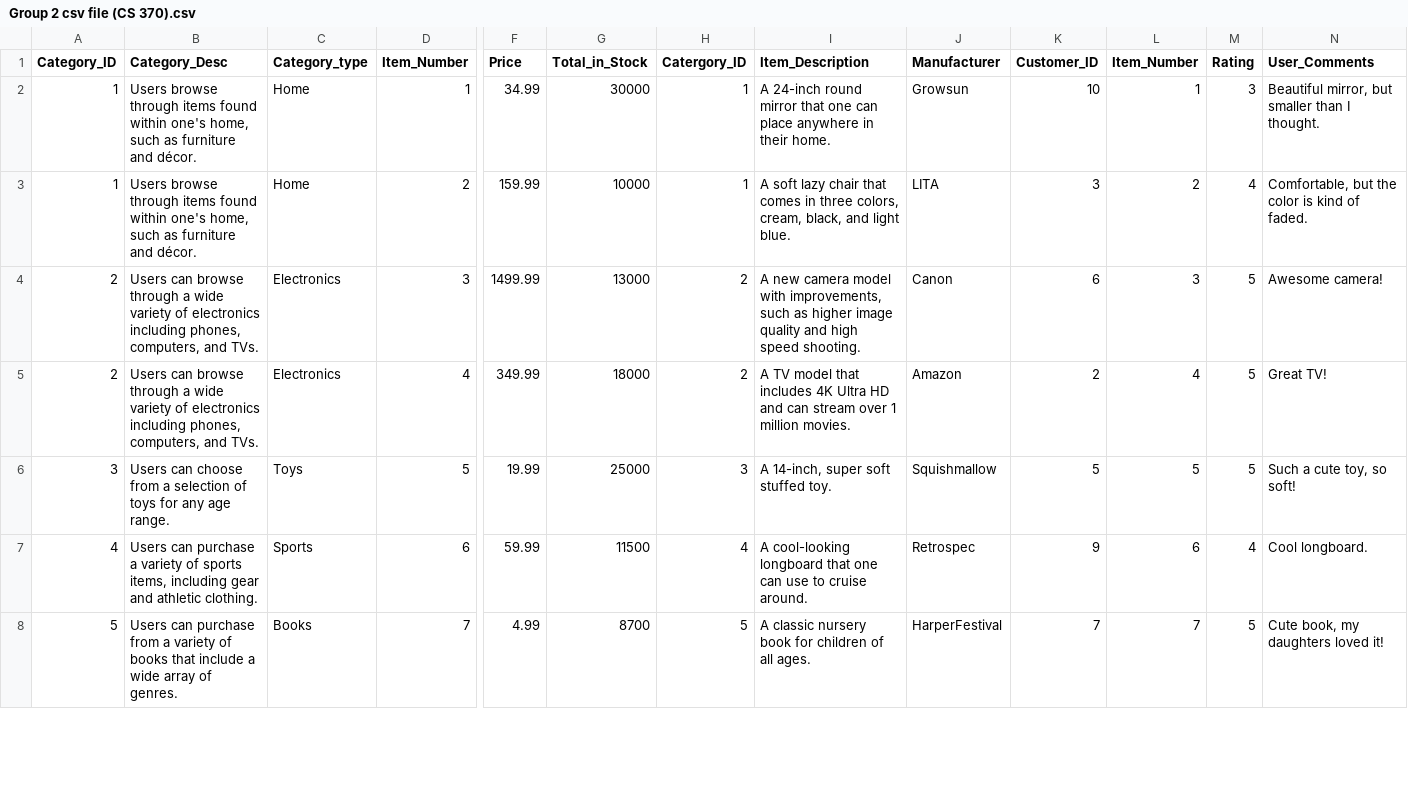
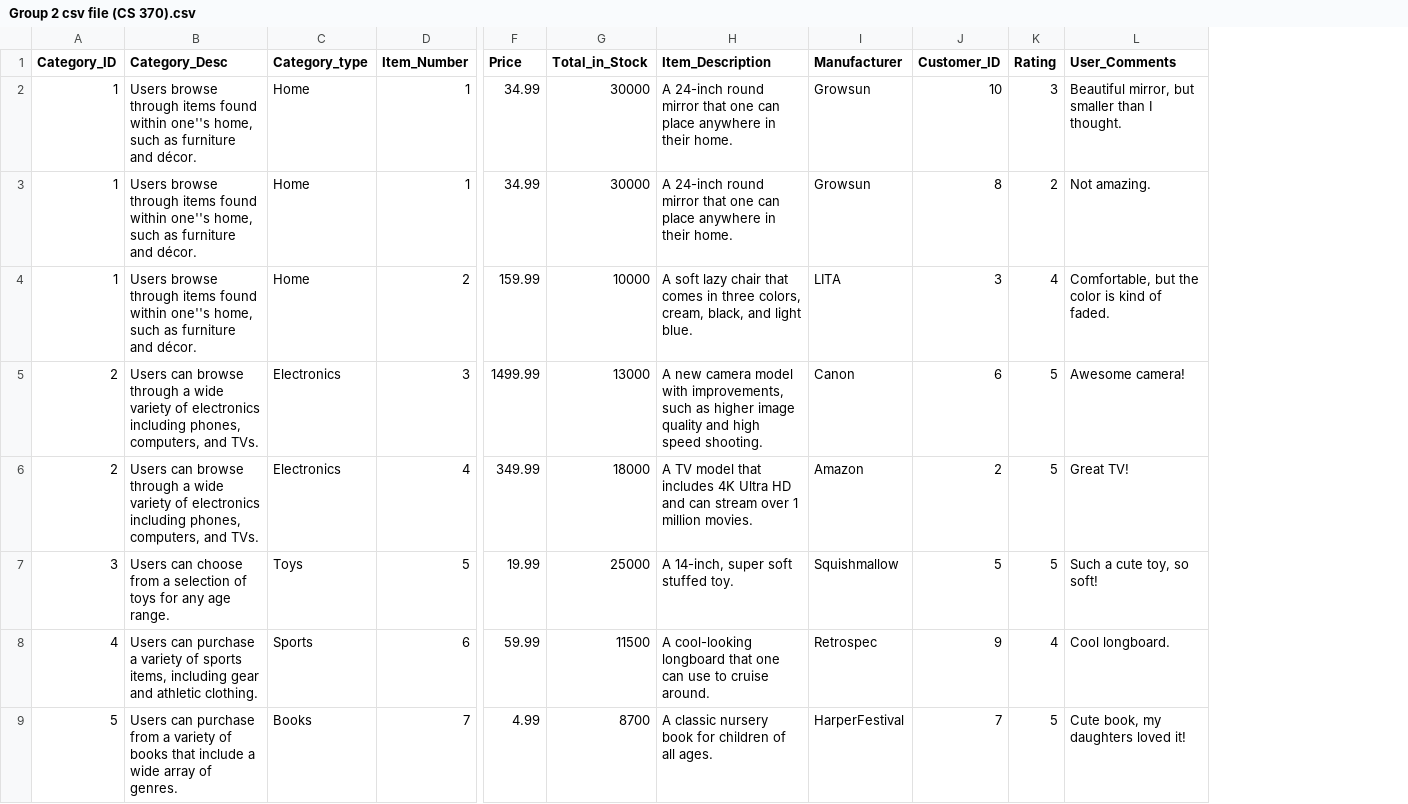
Before and after one commit to RylieForester/CS_370_Project, a CSV file: Group 2 csv file (CS 370).csv, drawn as a sheet; only a part is shown, gaps mark what is left out; removed rows and columns are numbered as before the commit, all else as after; rows hold the shown columns only; the diff names each change by its address in the sheet, - before the commit and + after, or states it on an @@ line.

Commit message:
Updated Group 2 csv file.

```diff
--- a/Group 2 csv file (CS 370).csv
+++ b/Group 2 csv file (CS 370).csv
-column H (Catergory_ID), rows 2-8: 1 | 1 | 2 | 2 | 3 | 4 | 5
-column L (Item_Number), rows 2-8: 1 | 2 | 3 | 4 | 5 | 6 | 7
-B2 (Category_Desc): …found within one's home, such…
+B2 (Category_Desc): …found within one''s home, such…
+row 3: 1 | Users browse through items found within one''s home, such as furniture and décor. | Home | 1 | 34.99 | 30000 | A 24-inch round mirror that one can place anywhere in their home. | Growsun | 8 | 2 | Not amazing.
-B4 (Category_Desc): …found within one's home, such…
+B4 (Category_Desc): …found within one''s home, such…
```
